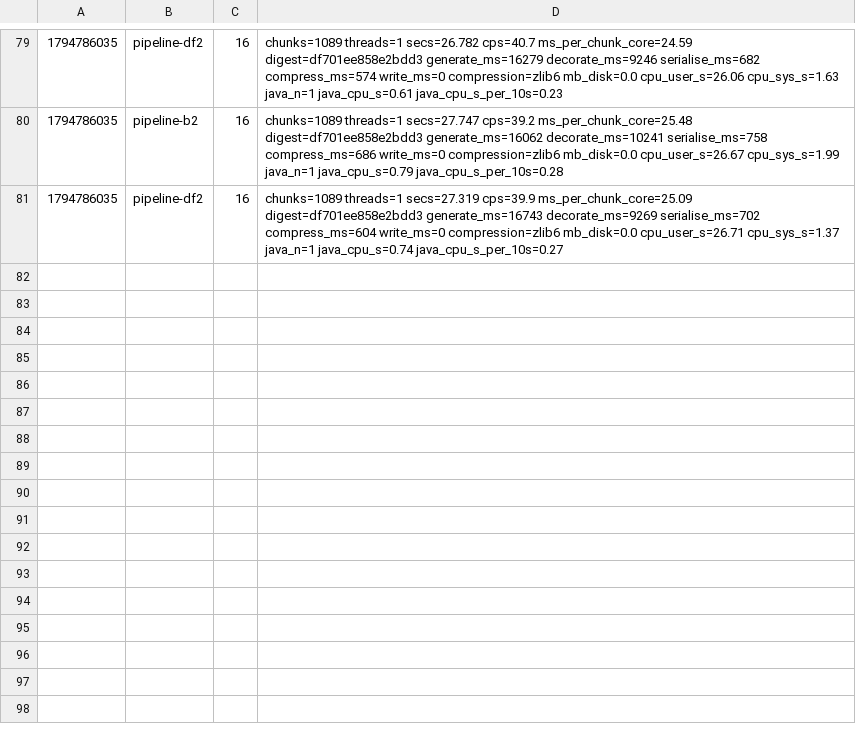
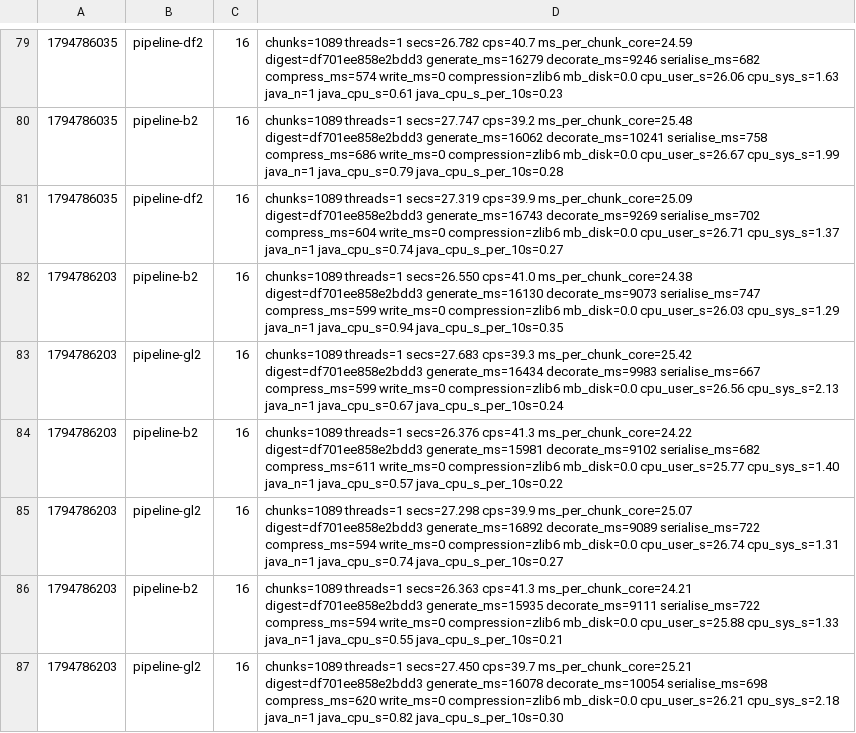
Before and after one commit to dronzer-tb/oxide, a TSV file: docs/perf/bench-pipeline-ab.tsv, drawn as a sheet; only a part is shown, gaps mark what is left out; the diff names each change by its address in the sheet, - before the commit and + after, or states it on an @@ line.

Commit message:
docs(perf): lichen/geode change +6.8% on base 1, second base queued

```diff
--- a/docs/perf/bench-pipeline-ab.tsv
+++ b/docs/perf/bench-pipeline-ab.tsv
+row 82: 1794786203 | pipeline-b2 | 16 | chunks=1089 threads=1 secs=26.550 cps=41.0 ms_per_chunk_core=24.38 digest=df701ee858e2bdd3 generate_ms=16130 decorate_ms=9073 serialise_ms=747 compress_ms=599 write_ms=0 compression=zlib6 mb_disk=0.0 cpu_user_s=26.03 cpu_sys_s=1.29 java_n=1 java_cpu_s=0.94 java_cpu_s_per_10s=0.35
+row 83: 1794786203 | pipeline-gl2 | 16 | chunks=1089 threads=1 secs=27.683 cps=39.3 ms_per_chunk_core=25.42 digest=df701ee858e2bdd3 generate_ms=16434 decorate_ms=9983 serialise_ms=667 compress_ms=599 write_ms=0 compression=zlib6 mb_disk=0.0 cpu_user_s=26.56 cpu_sys_s=2.13 java_n=1 java_cpu_s=0.67 java_cpu_s_per_10s=0.24
+row 84: 1794786203 | pipeline-b2 | 16 | chunks=1089 threads=1 secs=26.376 cps=41.3 ms_per_chunk_core=24.22 digest=df701ee858e2bdd3 generate_ms=15981 decorate_ms=9102 serialise_ms=682 compress_ms=611 write_ms=0 compression=zlib6 mb_disk=0.0 cpu_user_s=25.77 cpu_sys_s=1.40 java_n=1 java_cpu_s=0.57 java_cpu_s_per_10s=0.22
+row 85: 1794786203 | pipeline-gl2 | 16 | chunks=1089 threads=1 secs=27.298 cps=39.9 ms_per_chunk_core=25.07 digest=df701ee858e2bdd3 generate_ms=16892 decorate_ms=9089 serialise_ms=722 compress_ms=594 write_ms=0 compression=zlib6 mb_disk=0.0 cpu_user_s=26.74 cpu_sys_s=1.31 java_n=1 java_cpu_s=0.74 java_cpu_s_per_10s=0.27
+row 86: 1794786203 | pipeline-b2 | 16 | chunks=1089 threads=1 secs=26.363 cps=41.3 ms_per_chunk_core=24.21 digest=df701ee858e2bdd3 generate_ms=15935 decorate_ms=9111 serialise_ms=722 compress_ms=594 write_ms=0 compression=zlib6 mb_disk=0.0 cpu_user_s=25.88 cpu_sys_s=1.33 java_n=1 java_cpu_s=0.55 java_cpu_s_per_10s=0.21
+row 87: 1794786203 | pipeline-gl2 | 16 | chunks=1089 threads=1 secs=27.450 cps=39.7 ms_per_chunk_core=25.21 digest=df701ee858e2bdd3 generate_ms=16078 decorate_ms=10054 serialise_ms=698 compress_ms=620 write_ms=0 compression=zlib6 mb_disk=0.0 cpu_user_s=26.21 cpu_sys_s=2.18 java_n=1 java_cpu_s=0.82 java_cpu_s_per_10s=0.30
```
Also changed, not shown: 1 other file.
